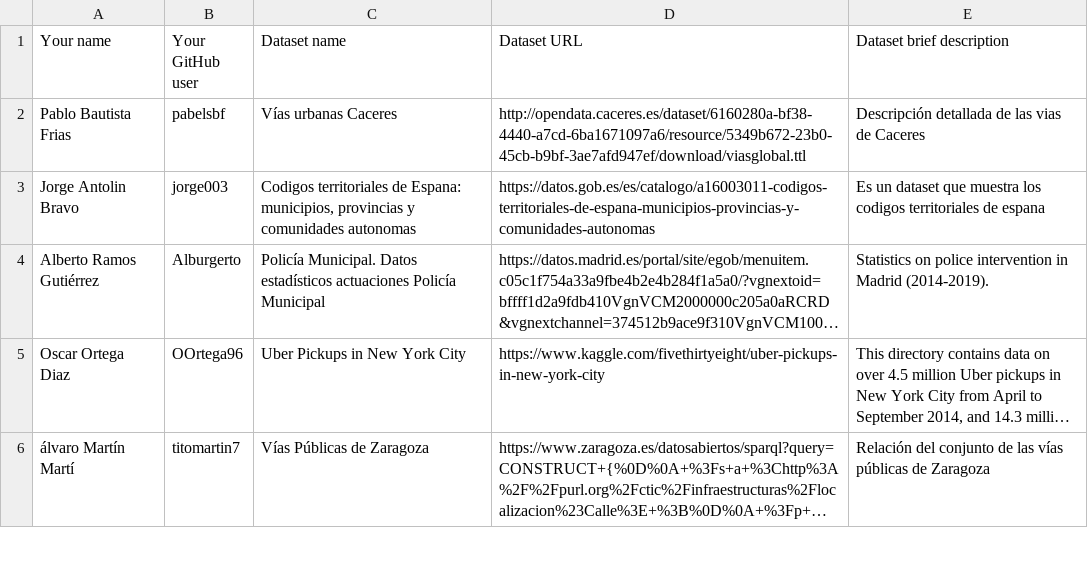
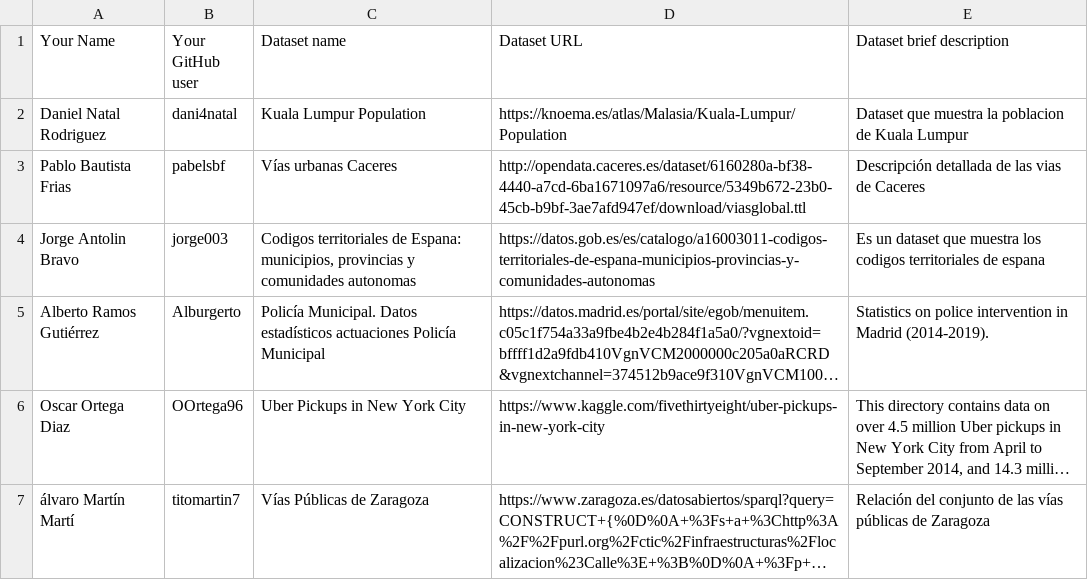
Before and after one commit to FacultadInformatica-LinkedData/Curso2019-2020, a CSV file: Assignment1/DatasetDescriptions.csv, drawn as a sheet; only a part is shown; long unchanged cells end in …; the diff names each change by its address in the sheet, - before the commit and + after, or states it on an @@ line.

Commit message:
Update DatasetDescriptions.csv

```diff
--- a/Assignment1/DatasetDescriptions.csv
+++ b/Assignment1/DatasetDescriptions.csv
-A1: Your name
+A1: Your Name
+row 2: Daniel Natal Rodriguez | dani4natal | Kuala Lumpur Population | https://knoema.es/atlas/Malasia/Kuala-Lumpur/Population | Dataset que muestra la poblacion de Kuala Lumpur
```
